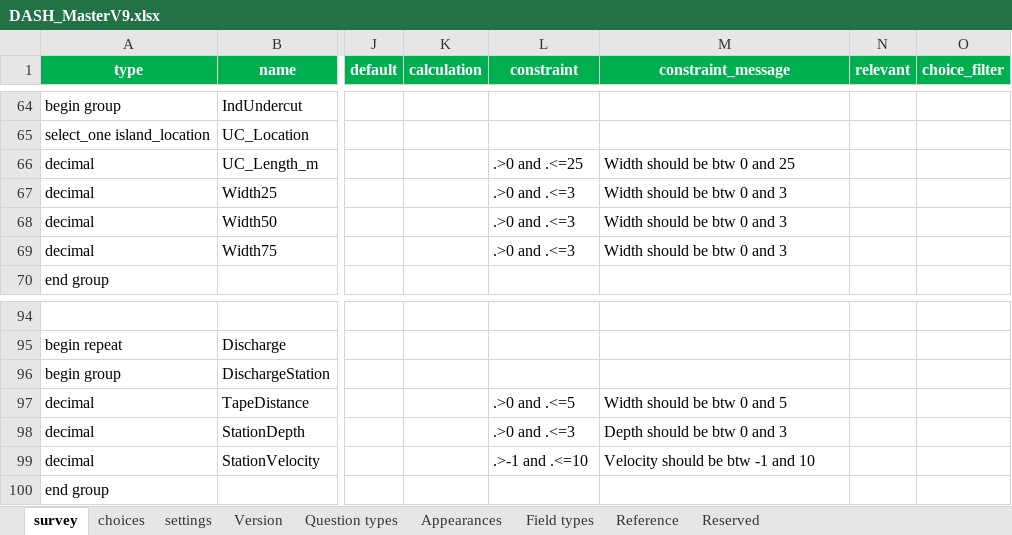
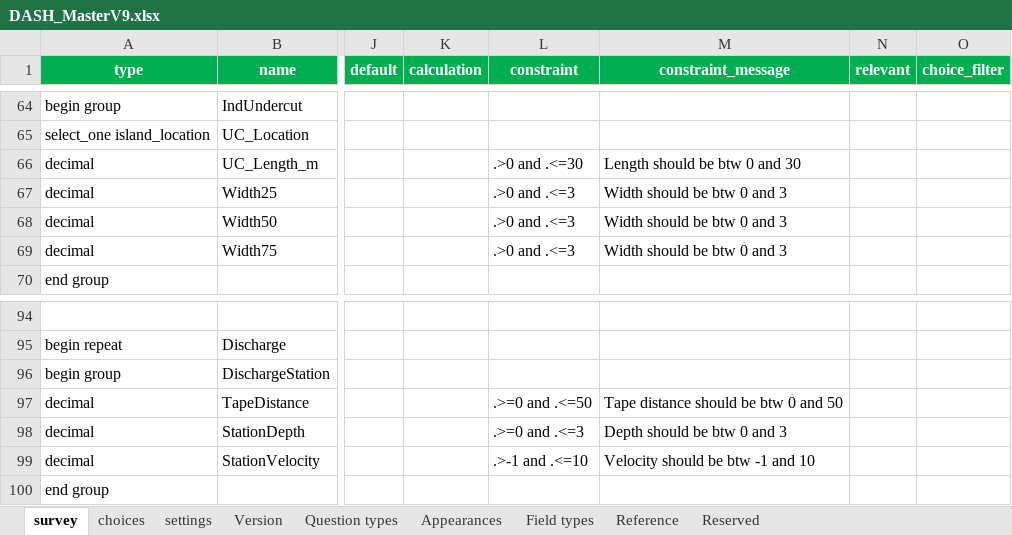
Before and after one commit to Mount-Hood-Environmental/DASH, an Excel workbook: inst/survey_templates/DASH_MasterV9.xlsx, sheet survey, drawn as a sheet; only a part is shown, gaps mark what is left out; values as stored, in another font and other column widths than the file's, no borders; conditional formats and table styles not drawn; the diff names each change by its address in the sheet, - before the commit and + after, or states it on an @@ line.

Commit message:
fixed discharge issue in DASH survey123 form

```diff
--- a/inst/survey_templates/DASH_MasterV9.xlsx (sheet survey)
+++ b/inst/survey_templates/DASH_MasterV9.xlsx (sheet survey)
-L66 (constraint): .>0 and .<=25
+L66 (constraint): .>0 and .<=30
-M66 (constraint_message): Width should be btw 0 and 25
+M66 (constraint_message): Length should be btw 0 and 30
-L97 (constraint): .>0 and .<=5
+L97 (constraint): .>=0 and .<=50
-M97 (constraint_message): Width should be btw 0 and 5
+M97 (constraint_message): Tape distance should be btw 0 and 50
-L98 (constraint): .>0 and .<=3
+L98 (constraint): .>=0 and .<=3
```
